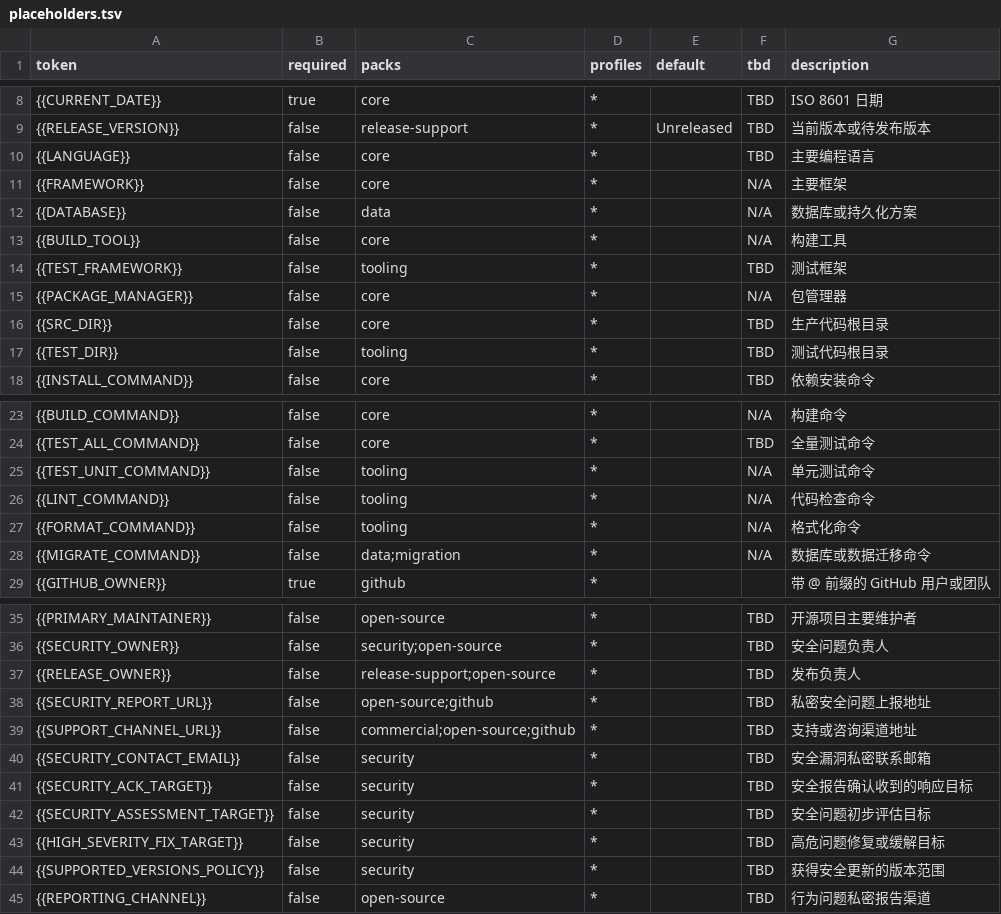
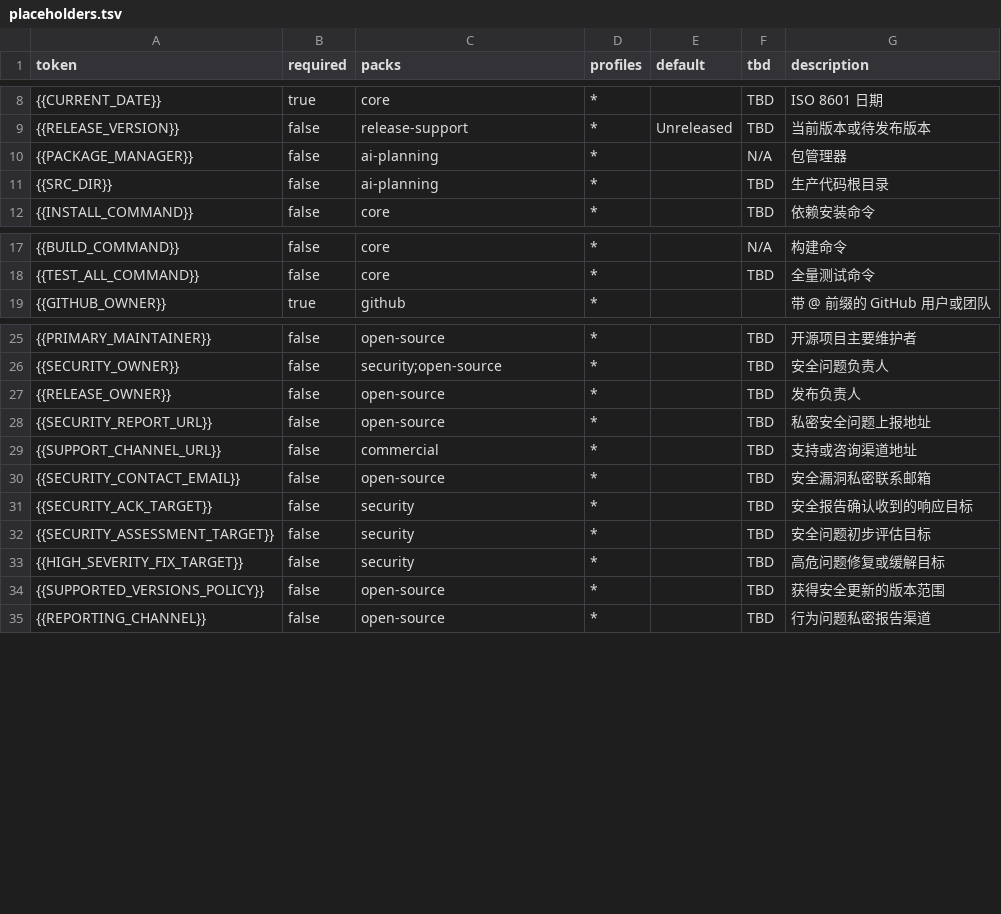
Before and after one commit to Yocaihua8/docs-template, a TSV file: scaffold/placeholders.tsv, drawn as a sheet; only a part is shown, gaps mark what is left out.

```diff
--- a/scaffold/placeholders.tsv
+++ b/scaffold/placeholders.tsv
@@ -9,10 +9,4 @@ token	required	packs	profiles	default	tbd	description
 {{RELEASE_VERSION}}	false	release-support	*	Unreleased	TBD	当前版本或待发布版本
-{{LANGUAGE}}	false	core	*		TBD	主要编程语言
-{{FRAMEWORK}}	false	core	*		N/A	主要框架
-{{DATABASE}}	false	data	*		N/A	数据库或持久化方案
-{{BUILD_TOOL}}	false	core	*		N/A	构建工具
-{{TEST_FRAMEWORK}}	false	tooling	*		TBD	测试框架
-{{PACKAGE_MANAGER}}	false	core	*		N/A	包管理器
-{{SRC_DIR}}	false	core	*		TBD	生产代码根目录
-{{TEST_DIR}}	false	tooling	*		TBD	测试代码根目录
+{{PACKAGE_MANAGER}}	false	ai-planning	*		N/A	包管理器
+{{SRC_DIR}}	false	ai-planning	*		TBD	生产代码根目录
 {{INSTALL_COMMAND}}	false	core	*		TBD	依赖安装命令
@@ -24,6 +18,2 @@ token	required	packs	profiles	default	tbd	description
 {{TEST_ALL_COMMAND}}	false	core	*		TBD	全量测试命令
-{{TEST_UNIT_COMMAND}}	false	tooling	*		N/A	单元测试命令
-{{LINT_COMMAND}}	false	tooling	*		N/A	代码检查命令
-{{FORMAT_COMMAND}}	false	tooling	*		N/A	格式化命令
-{{MIGRATE_COMMAND}}	false	data;migration	*		N/A	数据库或数据迁移命令
 {{GITHUB_OWNER}}	true	github	*			带 @ 前缀的 GitHub 用户或团队
@@ -36,6 +26,6 @@ token	required	packs	profiles	default	tbd	description
 {{SECURITY_OWNER}}	false	security;open-source	*		TBD	安全问题负责人
-{{RELEASE_OWNER}}	false	release-support;open-source	*		TBD	发布负责人
-{{SECURITY_REPORT_URL}}	false	open-source;github	*		TBD	私密安全问题上报地址
-{{SUPPORT_CHANNEL_URL}}	false	commercial;open-source;github	*		TBD	支持或咨询渠道地址
-{{SECURITY_CONTACT_EMAIL}}	false	security	*		TBD	安全漏洞私密联系邮箱
+{{RELEASE_OWNER}}	false	open-source	*		TBD	发布负责人
+{{SECURITY_REPORT_URL}}	false	open-source	*		TBD	私密安全问题上报地址
+{{SUPPORT_CHANNEL_URL}}	false	commercial	*		TBD	支持或咨询渠道地址
+{{SECURITY_CONTACT_EMAIL}}	false	open-source	*		TBD	安全漏洞私密联系邮箱
 {{SECURITY_ACK_TARGET}}	false	security	*		TBD	安全报告确认收到的响应目标
@@ -43,3 +33,3 @@ token	required	packs	profiles	default	tbd	description
 {{HIGH_SEVERITY_FIX_TARGET}}	false	security	*		TBD	高危问题修复或缓解目标
-{{SUPPORTED_VERSIONS_POLICY}}	false	security	*		TBD	获得安全更新的版本范围
+{{SUPPORTED_VERSIONS_POLICY}}	false	open-source	*		TBD	获得安全更新的版本范围
 {{REPORTING_CHANNEL}}	false	open-source	*		TBD	行为问题私密报告渠道
```
Also changed, not shown: scaffold/files.tsv, 52 other files.
